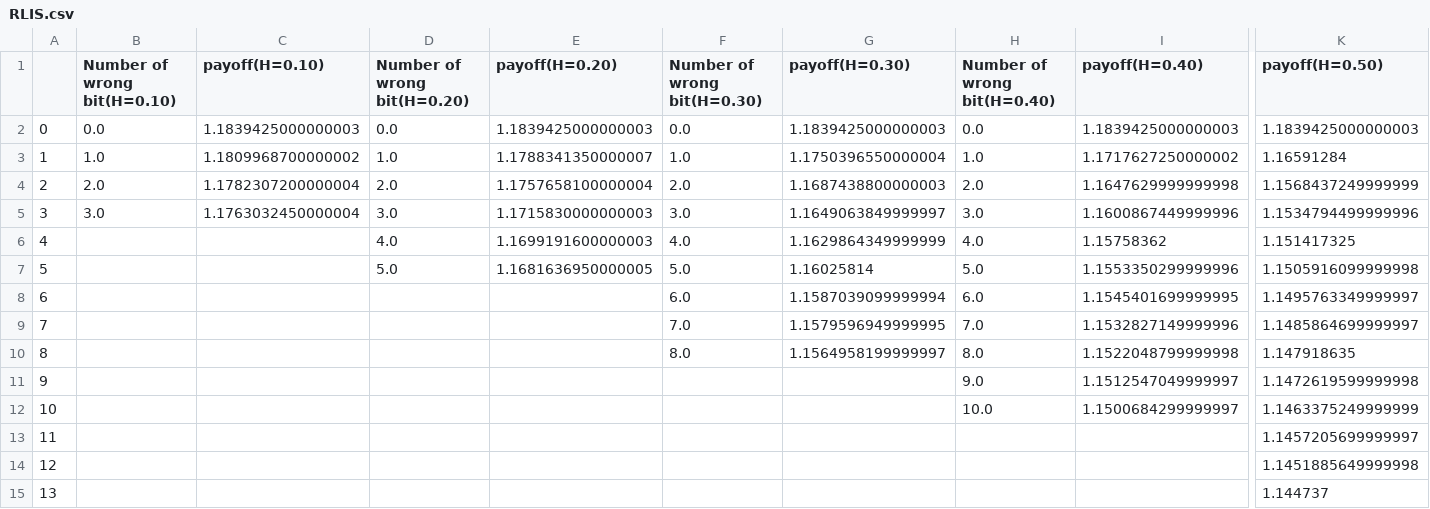
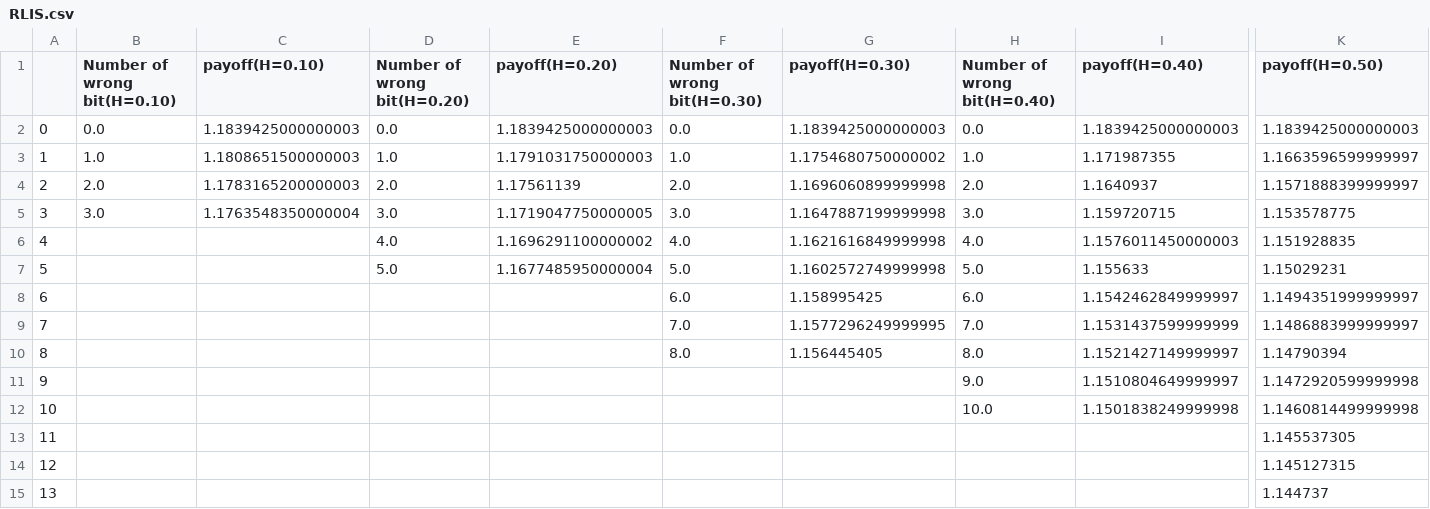
Before and after one commit to DehouZhang/Online-Search-with-Predictions, a CSV file: experiment_result/EURUSD/RLIS.csv, drawn as a sheet; only a part is shown, gaps mark what is left out; the diff names each change by its address in the sheet, - before the commit and + after, or states it on an @@ line.

```diff
--- a/experiment_result/EURUSD/RLIS.csv
+++ b/experiment_result/EURUSD/RLIS.csv
-C3 (payoff(H=0.10)): 1.1809968700000002
+C3 (payoff(H=0.10)): 1.1808651500000003
-E3 (payoff(H=0.20)): 1.1788341350000007
+E3 (payoff(H=0.20)): 1.1791031750000003
-G3 (payoff(H=0.30)): 1.1750396550000004
+G3 (payoff(H=0.30)): 1.1754680750000002
-I3 (payoff(H=0.40)): 1.1717627250000002
+I3 (payoff(H=0.40)): 1.171987355
-K3 (payoff(H=0.50)): 1.16591284
+K3 (payoff(H=0.50)): 1.1663596599999997
-C4 (payoff(H=0.10)): 1.1782307200000004
+C4 (payoff(H=0.10)): 1.1783165200000003
-E4 (payoff(H=0.20)): 1.1757658100000004
+E4 (payoff(H=0.20)): 1.17561139
-G4 (payoff(H=0.30)): 1.1687438800000003
+G4 (payoff(H=0.30)): 1.1696060899999998
-I4 (payoff(H=0.40)): 1.1647629999999998
+I4 (payoff(H=0.40)): 1.1640937
-K4 (payoff(H=0.50)): 1.1568437249999999
+K4 (payoff(H=0.50)): 1.1571888399999997
-C5 (payoff(H=0.10)): 1.1763032450000004
+C5 (payoff(H=0.10)): 1.1763548350000004
-E5 (payoff(H=0.20)): 1.1715830000000003
+E5 (payoff(H=0.20)): 1.1719047750000005
-G5 (payoff(H=0.30)): 1.1649063849999997
+G5 (payoff(H=0.30)): 1.1647887199999998
-I5 (payoff(H=0.40)): 1.1600867449999996
+I5 (payoff(H=0.40)): 1.159720715
-K5 (payoff(H=0.50)): 1.1534794499999996
+K5 (payoff(H=0.50)): 1.153578775
-E6 (payoff(H=0.20)): 1.1699191600000003
+E6 (payoff(H=0.20)): 1.1696291100000002
-G6 (payoff(H=0.30)): 1.1629864349999999
+G6 (payoff(H=0.30)): 1.1621616849999998
-I6 (payoff(H=0.40)): 1.15758362
+I6 (payoff(H=0.40)): 1.1576011450000003
-K6 (payoff(H=0.50)): 1.151417325
+K6 (payoff(H=0.50)): 1.151928835
-E7 (payoff(H=0.20)): 1.1681636950000005
+E7 (payoff(H=0.20)): 1.1677485950000004
-G7 (payoff(H=0.30)): 1.16025814
+G7 (payoff(H=0.30)): 1.1602572749999998
-I7 (payoff(H=0.40)): 1.1553350299999996
+I7 (payoff(H=0.40)): 1.155633
-K7 (payoff(H=0.50)): 1.1505916099999998
+K7 (payoff(H=0.50)): 1.15029231
-G8 (payoff(H=0.30)): 1.1587039099999994
+G8 (payoff(H=0.30)): 1.158995425
-I8 (payoff(H=0.40)): 1.1545401699999995
+I8 (payoff(H=0.40)): 1.1542462849999997
-K8 (payoff(H=0.50)): 1.1495763349999997
+K8 (payoff(H=0.50)): 1.1494351999999997
-G9 (payoff(H=0.30)): 1.1579596949999995
+G9 (payoff(H=0.30)): 1.1577296249999995
-I9 (payoff(H=0.40)): 1.1532827149999996
+I9 (payoff(H=0.40)): 1.1531437599999999
-K9 (payoff(H=0.50)): 1.1485864699999997
+K9 (payoff(H=0.50)): 1.1486883999999997
-G10 (payoff(H=0.30)): 1.1564958199999997
+G10 (payoff(H=0.30)): 1.156445405
-I10 (payoff(H=0.40)): 1.1522048799999998
+I10 (payoff(H=0.40)): 1.1521427149999997
-K10 (payoff(H=0.50)): 1.147918635
+K10 (payoff(H=0.50)): 1.14790394
-I11 (payoff(H=0.40)): 1.1512547049999997
+I11 (payoff(H=0.40)): 1.1510804649999997
-K11 (payoff(H=0.50)): 1.1472619599999998
+K11 (payoff(H=0.50)): 1.1472920599999998
-I12 (payoff(H=0.40)): 1.1500684299999997
+I12 (payoff(H=0.40)): 1.1501838249999998
-K12 (payoff(H=0.50)): 1.1463375249999999
+K12 (payoff(H=0.50)): 1.1460814499999998
-K13 (payoff(H=0.50)): 1.1457205699999997
+K13 (payoff(H=0.50)): 1.145537305
-K14 (payoff(H=0.50)): 1.1451885649999998
+K14 (payoff(H=0.50)): 1.145127315
```
Also changed, not shown: experiment_result/AUDCHF/RLIS.csv, experiment_result/BTCUSD/RLIS.csv, 32 other files.
